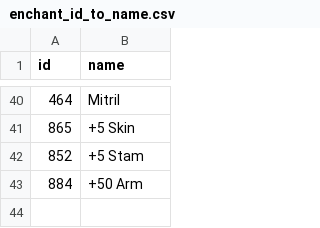
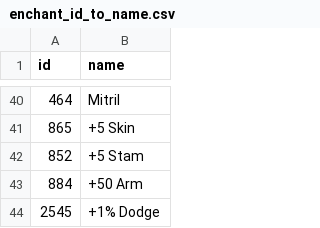
Before and after one commit to IcarusComplex/faint-scraber, a CSV file: enchant_id_to_name.csv, drawn as a sheet; only a part is shown, gaps mark what is left out.

Commit message:
Fixed FF and Edge bugs. Added +1% Dodge to enchants

```diff
--- a/enchant_id_to_name.csv
+++ b/enchant_id_to_name.csv
@@ -43 +43,2 @@ id,name
 884,+50 Arm
+2545,+1% Dodge
```
Also changed, not shown: 1 other file.
